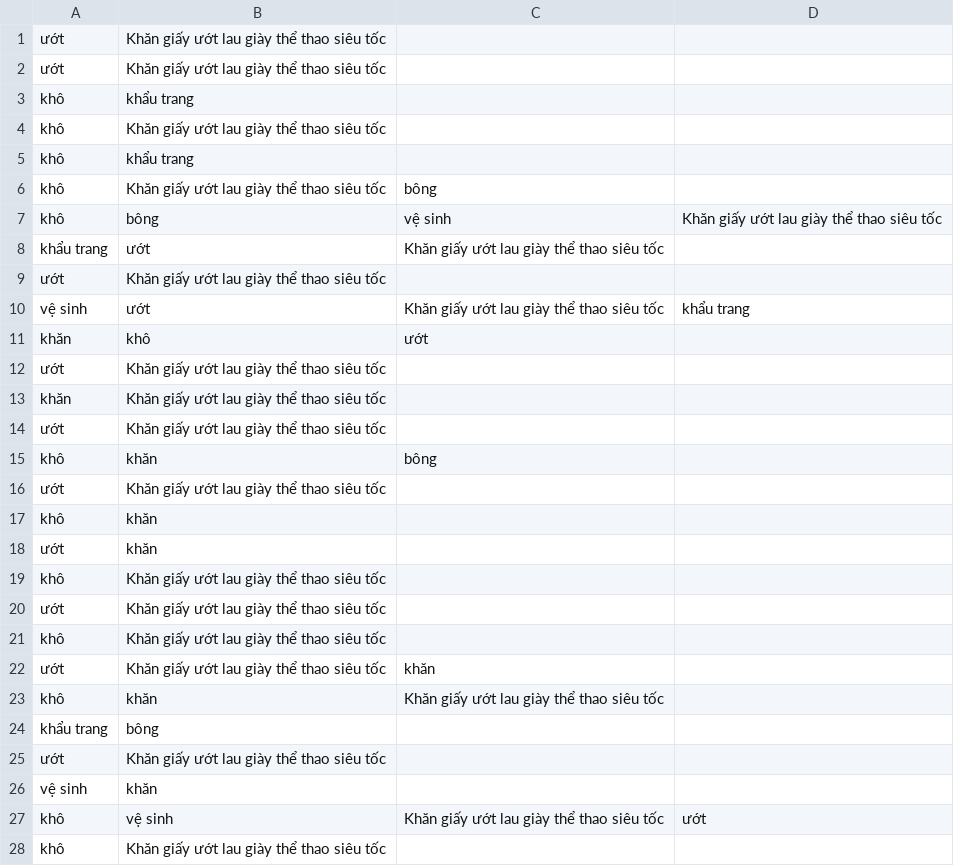
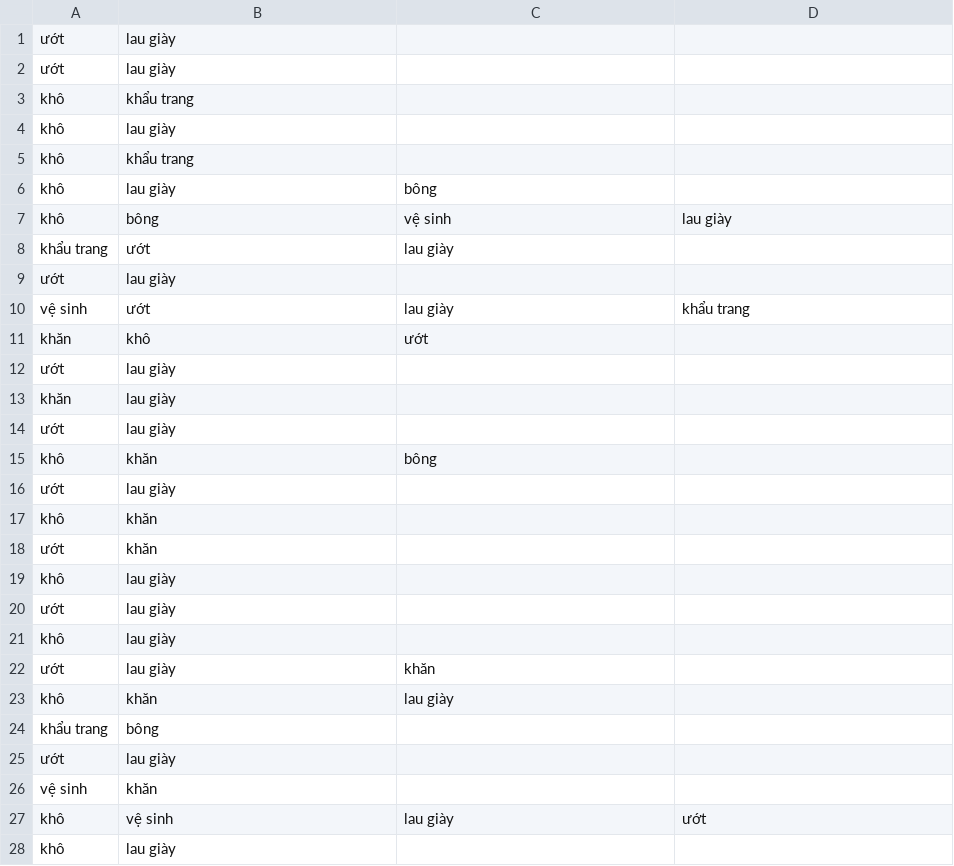
Before and after one commit to Khanhdz542/Gumi, a CSV file: Order.csv, drawn as a sheet; only a part is shown; the diff covers the shown part only.

Commit message:
Update Order.csv

```diff
--- a/Order.csv
+++ b/Order.csv
@@ -1,28 +1,28 @@
-ướt,Khăn giấy ướt lau giày thể thao siêu tốc
-ướt,Khăn giấy ướt lau giày thể thao siêu tốc
+ướt,lau giày
+ướt,lau giày
 khô,khẩu trang
-khô,Khăn giấy ướt lau giày thể thao siêu tốc
+khô,lau giày
 khô,khẩu trang
-khô,Khăn giấy ướt lau giày thể thao siêu tốc,bông
-khô,bông,vệ sinh,Khăn giấy ướt lau giày thể thao siêu tốc
-khẩu trang,ướt,Khăn giấy ướt lau giày thể thao siêu tốc
-ướt,Khăn giấy ướt lau giày thể thao siêu tốc
-vệ sinh,ướt,Khăn giấy ướt lau giày thể thao siêu tốc,khẩu trang
+khô,lau giày,bông
+khô,bông,vệ sinh,lau giày
+khẩu trang,ướt,lau giày
+ướt,lau giày
+vệ sinh,ướt,lau giày,khẩu trang
 khăn,khô,ướt
-ướt,Khăn giấy ướt lau giày thể thao siêu tốc
-khăn,Khăn giấy ướt lau giày thể thao siêu tốc
-ướt,Khăn giấy ướt lau giày thể thao siêu tốc
+ướt,lau giày
+khăn,lau giày
+ướt,lau giày
 khô,khăn,bông
-ướt,Khăn giấy ướt lau giày thể thao siêu tốc
+ướt,lau giày
 khô,khăn
 ướt,khăn
-khô,Khăn giấy ướt lau giày thể thao siêu tốc
-ướt,Khăn giấy ướt lau giày thể thao siêu tốc
-khô,Khăn giấy ướt lau giày thể thao siêu tốc
-ướt,Khăn giấy ướt lau giày thể thao siêu tốc,khăn
-khô,khăn,Khăn giấy ướt lau giày thể thao siêu tốc
+khô,lau giày
+ướt,lau giày
+khô,lau giày
+ướt,lau giày,khăn
+khô,khăn,lau giày
 khẩu trang,bông
-ướt,Khăn giấy ướt lau giày thể thao siêu tốc
+ướt,lau giày
 vệ sinh,khăn
-khô,vệ sinh,Khăn giấy ướt lau giày thể thao siêu tốc,ướt
-khô,Khăn giấy ướt lau giày thể thao siêu tốc
+khô,vệ sinh,lau giày,ướt
+khô,lau giày
```
Also changed, not shown: 30 edited cells elsewhere in this file.
